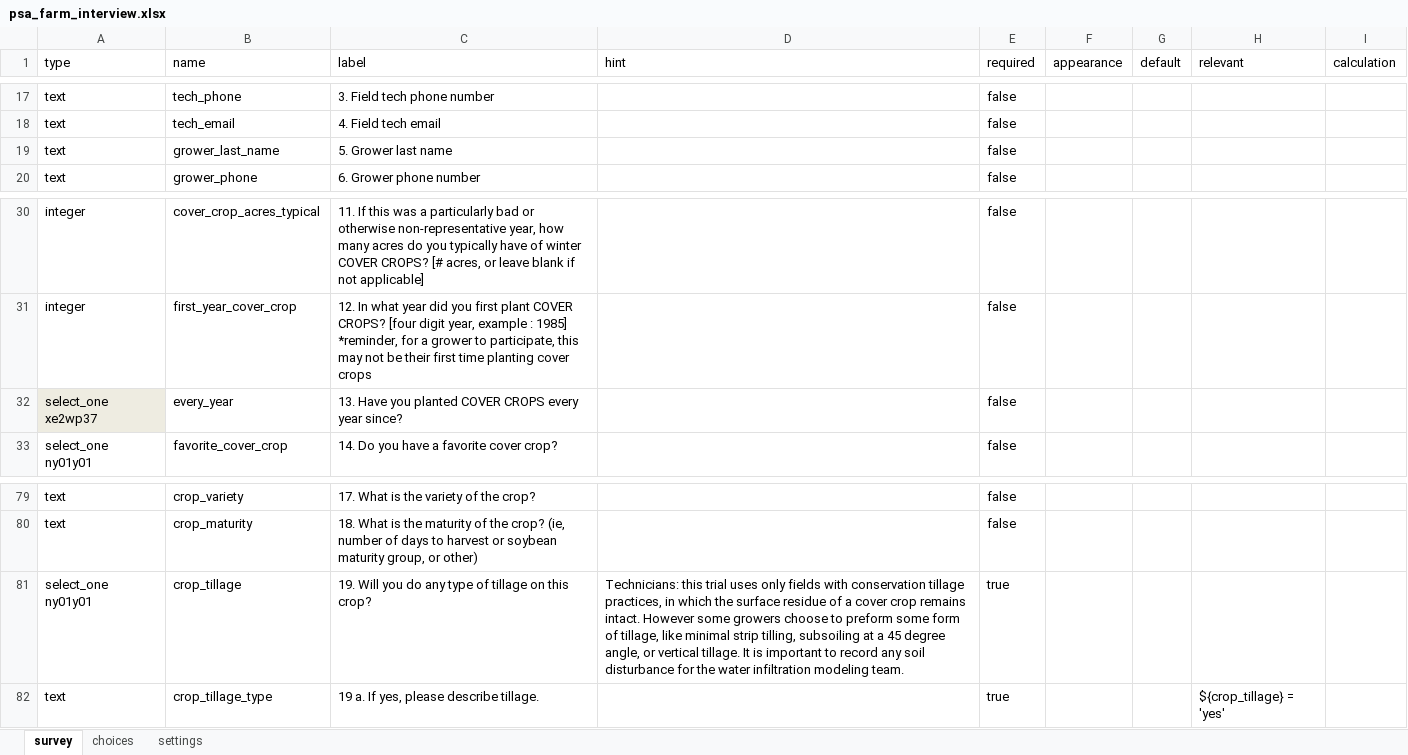
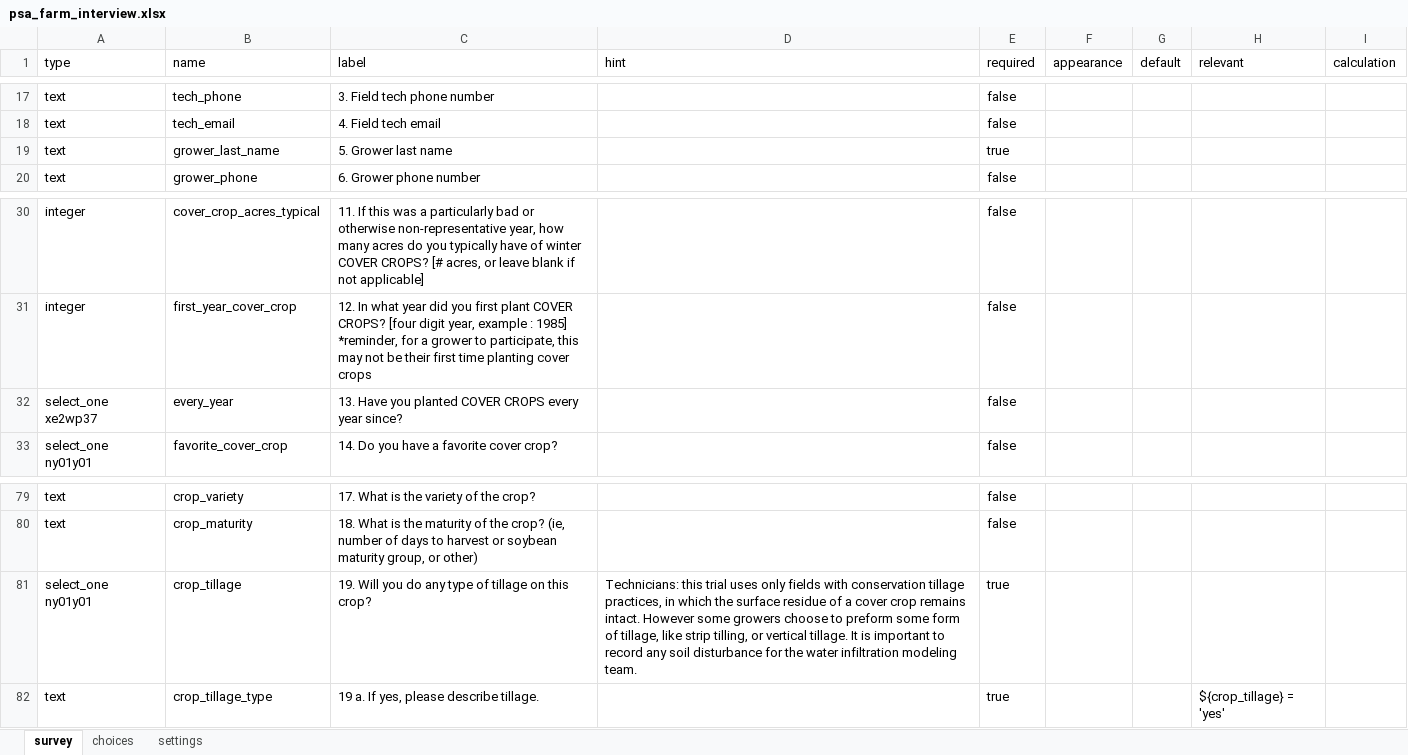
Before and after one commit to precision-sustainable-ag/Kobo, an Excel workbook: forms/psa_farm_interview/psa_farm_interview.xlsx, sheet survey, drawn as a sheet; only a part is shown, gaps mark what is left out; values as stored, in another font and other column widths than the file's, no borders; the diff covers the shown part only; the diff names each change by its address in the sheet, - before the commit and + after, or states it on an @@ line.

```diff
--- a/forms/psa_farm_interview/psa_farm_interview.xlsx (sheet survey)
+++ b/forms/psa_farm_interview/psa_farm_interview.xlsx (sheet survey)
-E19 (required): false
+E19 (required): true
-A32 fill: #EEECE1
+A32 fill: none
-D81 (hint): …tillage, like minimal strip tilling, subsoiling at a 45 degree angle, or vertical…
+D81 (hint): …tillage, like strip tilling, or vertical…
```
Also changed, not shown: 7 edited cells and cell formats elsewhere in this sheet, sheet choices, 1 other file.
